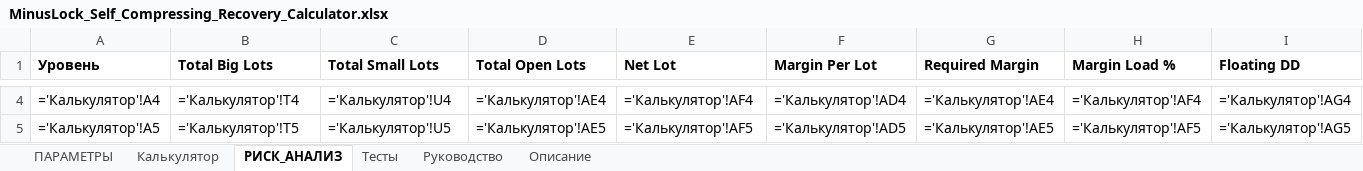
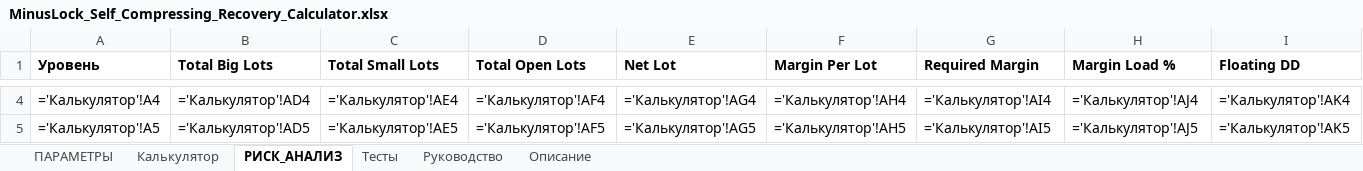
Before and after one commit to ic8812825-maker/chatgpt.com-codex, an Excel workbook: MinusLock_Self_Compressing_Recovery_Calculator/MinusLock_Self_Compressing_Recovery_Calculator.xlsx, sheet РИСК_АНАЛИЗ, drawn as a sheet; only a part is shown, gaps mark what is left out; values as stored, in another font and other column widths than the file's, no borders; formulas without a stored value are shown as written; conditional formats not drawn; the diff covers the shown part only; the diff names each change by its address in the sheet, - before the commit and + after, or states it on an @@ line.

```diff
--- a/MinusLock_Self_Compressing_Recovery_Calculator/MinusLock_Self_Compressing_Recovery_Calculator.xlsx (sheet РИСК_АНАЛИЗ)
+++ b/MinusLock_Self_Compressing_Recovery_Calculator/MinusLock_Self_Compressing_Recovery_Calculator.xlsx (sheet РИСК_АНАЛИЗ)
-B4 (Total Big Lots): ='Калькулятор'!T4
+B4 (Total Big Lots): ='Калькулятор'!AD4
-C4 (Total Small Lots): ='Калькулятор'!U4
+C4 (Total Small Lots): ='Калькулятор'!AE4
-D4 (Total Open Lots): ='Калькулятор'!AE4
+D4 (Total Open Lots): ='Калькулятор'!AF4
-E4 (Net Lot): ='Калькулятор'!AF4
+E4 (Net Lot): ='Калькулятор'!AG4
-F4 (Margin Per Lot): ='Калькулятор'!AD4
+F4 (Margin Per Lot): ='Калькулятор'!AH4
-G4 (Required Margin): ='Калькулятор'!AE4
+G4 (Required Margin): ='Калькулятор'!AI4
-H4 (Margin Load %): ='Калькулятор'!AF4
+H4 (Margin Load %): ='Калькулятор'!AJ4
-I4 (Floating DD): ='Калькулятор'!AG4
+I4 (Floating DD): ='Калькулятор'!AK4
-B5 (Total Big Lots): ='Калькулятор'!T5
+B5 (Total Big Lots): ='Калькулятор'!AD5
-C5 (Total Small Lots): ='Калькулятор'!U5
+C5 (Total Small Lots): ='Калькулятор'!AE5
-D5 (Total Open Lots): ='Калькулятор'!AE5
+D5 (Total Open Lots): ='Калькулятор'!AF5
-E5 (Net Lot): ='Калькулятор'!AF5
+E5 (Net Lot): ='Калькулятор'!AG5
-F5 (Margin Per Lot): ='Калькулятор'!AD5
+F5 (Margin Per Lot): ='Калькулятор'!AH5
-G5 (Required Margin): ='Калькулятор'!AE5
+G5 (Required Margin): ='Калькулятор'!AI5
-H5 (Margin Load %): ='Калькулятор'!AF5
+H5 (Margin Load %): ='Калькулятор'!AJ5
-I5 (Floating DD): ='Калькулятор'!AG5
+I5 (Floating DD): ='Калькулятор'!AK5
```
Also changed, not shown: 44 edited cells elsewhere in this sheet, sheet Тесты, sheet Калькулятор, 3 other files.
